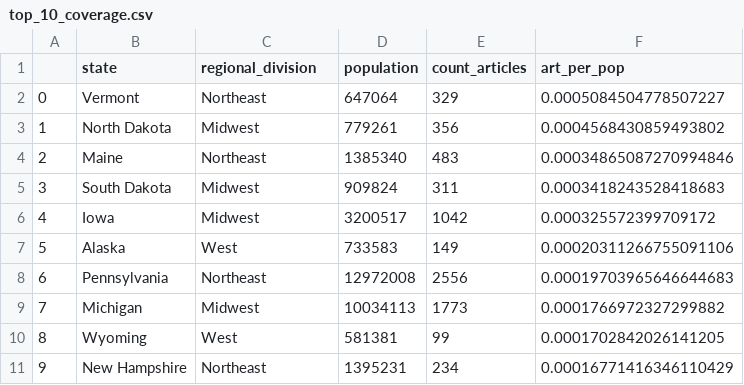
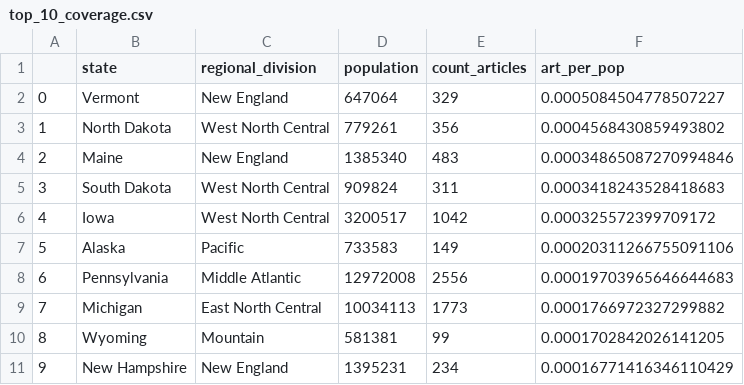
Before and after one commit to ekrolen/data-512-homework_2, a CSV file: results/top_10_coverage.csv, drawn as a sheet.

```diff
--- a/results/top_10_coverage.csv
+++ b/results/top_10_coverage.csv
@@ -1,11 +1,11 @@
 ,state,regional_division,population,count_articles,art_per_pop
-0,Vermont,Northeast,647064,329,0.0005084504778507227
-1,North Dakota,Midwest,779261,356,0.0004568430859493802
-2,Maine,Northeast,1385340,483,0.00034865087270994846
-3,South Dakota,Midwest,909824,311,0.0003418243528418683
-4,Iowa,Midwest,3200517,1042,0.000325572399709172
-5,Alaska,West,733583,149,0.00020311266755091106
-6,Pennsylvania,Northeast,12972008,2556,0.00019703965646644683
-7,Michigan,Midwest,10034113,1773,0.0001766972327299882
-8,Wyoming,West,581381,99,0.0001702842026141205
-9,New Hampshire,Northeast,1395231,234,0.00016771416346110429
+0,Vermont,New England,647064,329,0.0005084504778507227
+1,North Dakota,West North Central,779261,356,0.0004568430859493802
+2,Maine,New England,1385340,483,0.00034865087270994846
+3,South Dakota,West North Central,909824,311,0.0003418243528418683
+4,Iowa,West North Central,3200517,1042,0.000325572399709172
+5,Alaska,Pacific,733583,149,0.00020311266755091106
+6,Pennsylvania,Middle Atlantic,12972008,2556,0.00019703965646644683
+7,Michigan,East North Central,10034113,1773,0.0001766972327299882
+8,Wyoming,Mountain,581381,99,0.0001702842026141205
+9,New Hampshire,New England,1395231,234,0.00016771416346110429
```
Also changed, not shown: results/bottom_10_coverage.csv, results/bottom_10_quality.csv, 8 other files.
